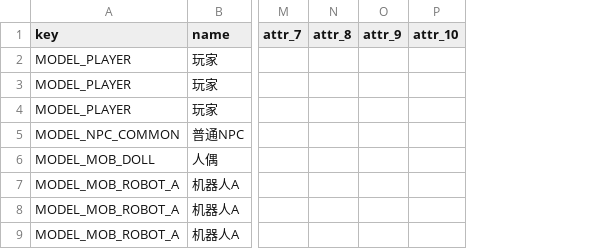
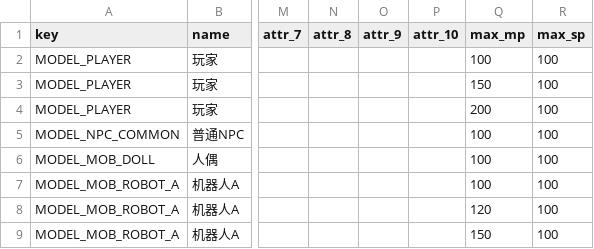
Before and after one commit to tuchang/muddery, a CSV file: templates/example_cn/worlddata/data/character_models.csv, drawn as a sheet; only a part is shown, gaps mark what is left out; the diff names each change by its address in the sheet, - before the commit and + after, or states it on an @@ line.

```diff
--- a/templates/example_cn/worlddata/data/character_models.csv
+++ b/templates/example_cn/worlddata/data/character_models.csv
+column Q (max_mp), rows 2-9: 100 | 150 | 200 | 100 | 100 | 100 | 120 | 150
+column R (max_sp), rows 2-9: all 100
```
Also changed, not shown: muddery/worlddata/data/languages/zh-cn/fields.csv, muddery/worlddata/data/languages/zh-cn/help_text.csv, 27 other files.
